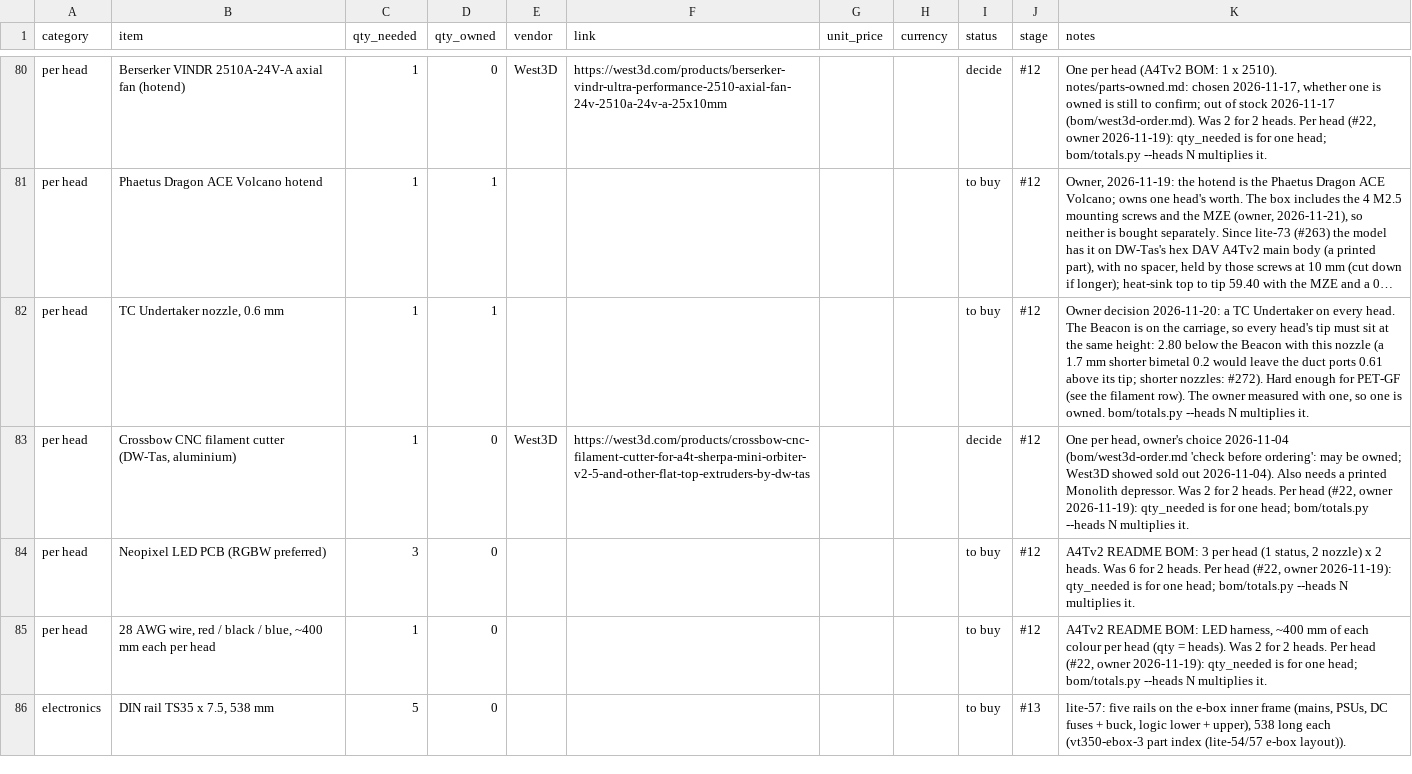
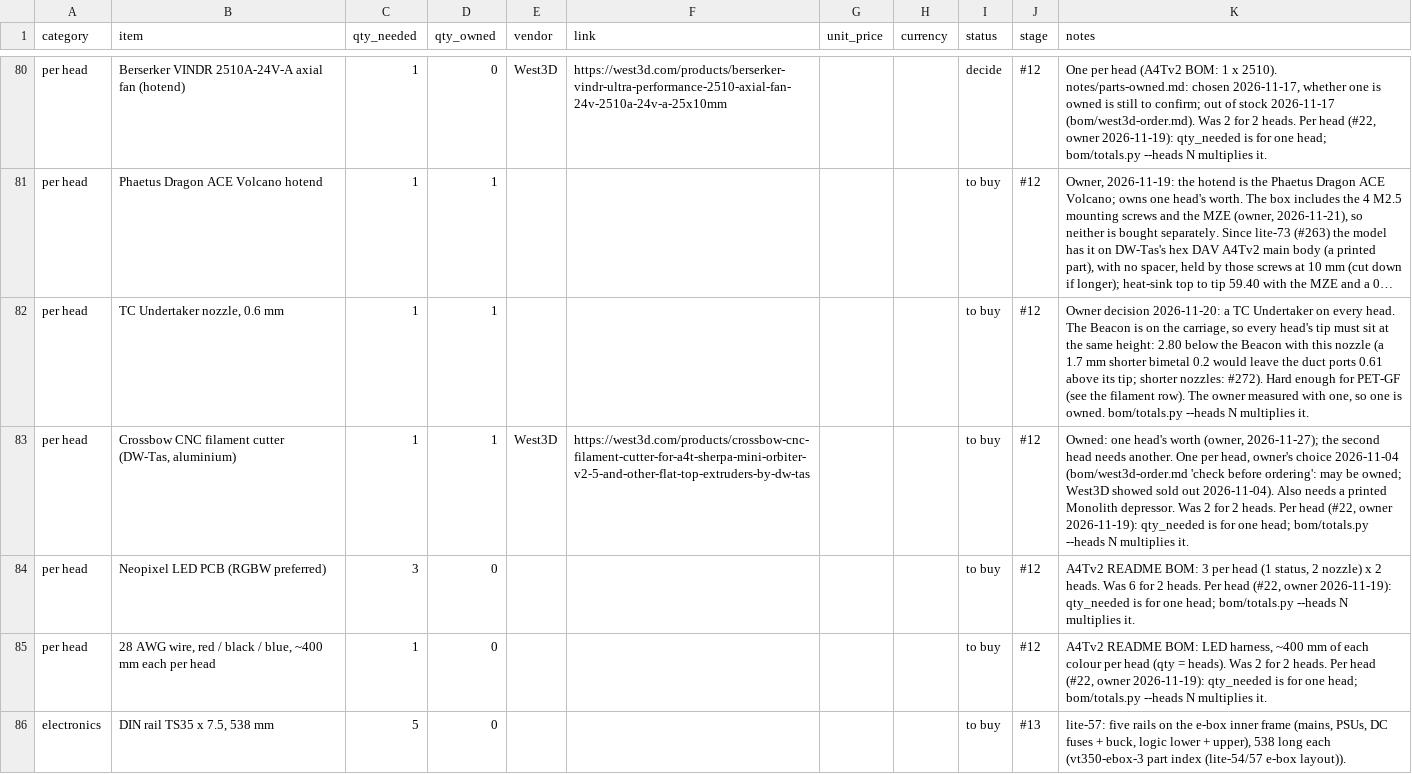
Before and after one commit to dvystrcil/vt350, a CSV file: bom/bom.csv, drawn as a sheet; only a part is shown, gaps mark what is left out; long unchanged cells end in …; the diff names each change by its address in the sheet, - before the commit and + after, or states it on an @@ line.

```diff
--- a/bom/bom.csv
+++ b/bom/bom.csv
-D83 (qty_owned): 0
+D83 (qty_owned): 1
-I83 (status): decide
+I83 (status): to buy
-K83 (notes): One per…
+K83 (notes): Owned: one head's worth (owner, 2026-11-27); the second head needs another. One per…
```
Also changed, not shown: 2 other files.
